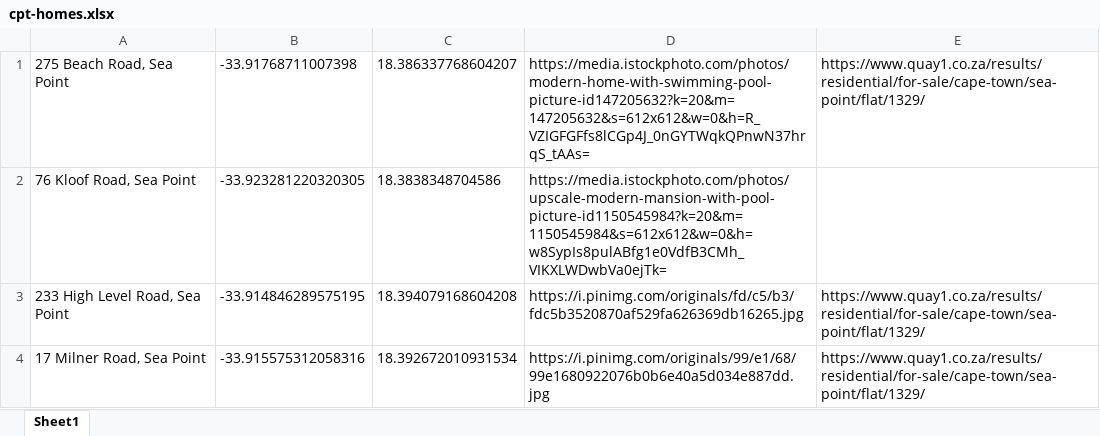
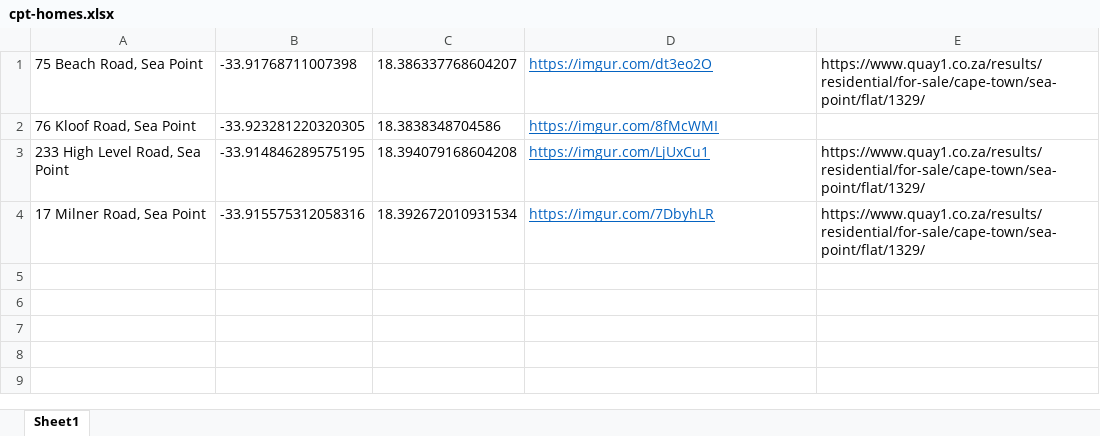
Before and after one commit to mewteebee/quay1-seapoint-properties-folium, an Excel workbook: cpt-homes.xlsx, sheet Sheet1, drawn as a sheet; values as stored, in another font and other column widths than the file's, no borders; the diff names each change by its address in the sheet, - before the commit and + after, or states it on an @@ line.

Commit message:
New column input

```diff
--- a/cpt-homes.xlsx (sheet Sheet1)
+++ b/cpt-homes.xlsx (sheet Sheet1)
-A1: 275 Beach Road, Sea Point
+A1: 75 Beach Road, Sea Point
-D1: https://media.istockphoto.com/photos/modern-home-with-swimming-pool-picture-id147205632?k=20&m=147205632&s=612x612&w=0&h=R_VZIGFGFfs8lCGp4J_0nGYTWqkQPnwN37hrqS_tAAs=
+D1: https://imgur.com/dt3eo2O
@@ D1:D4 underline: off → on, text colour: black → #0563C1 @@
-D2: https://media.istockphoto.com/photos/upscale-modern-mansion-with-pool-picture-id1150545984?k=20&m=1150545984&s=612x612&w=0&h=w8SypIs8pulABfg1e0VdfB3CMh_VIKXLWDwbVa0ejTk=
+D2: https://imgur.com/8fMcWMI
-D3: https://i.pinimg.com/originals/fd/c5/b3/fdc5b3520870af529fa626369db16265.jpg
+D3: https://imgur.com/LjUxCu1
-D4: https://i.pinimg.com/originals/99/e1/68/99e1680922076b0b6e40a5d034e887dd.jpg
+D4: https://imgur.com/7DbyhLR
```
Also changed, not shown: 7 other files.
